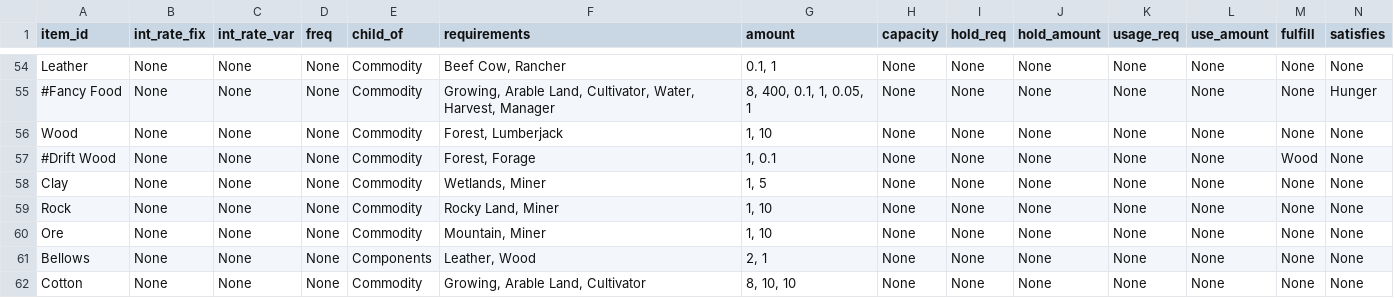
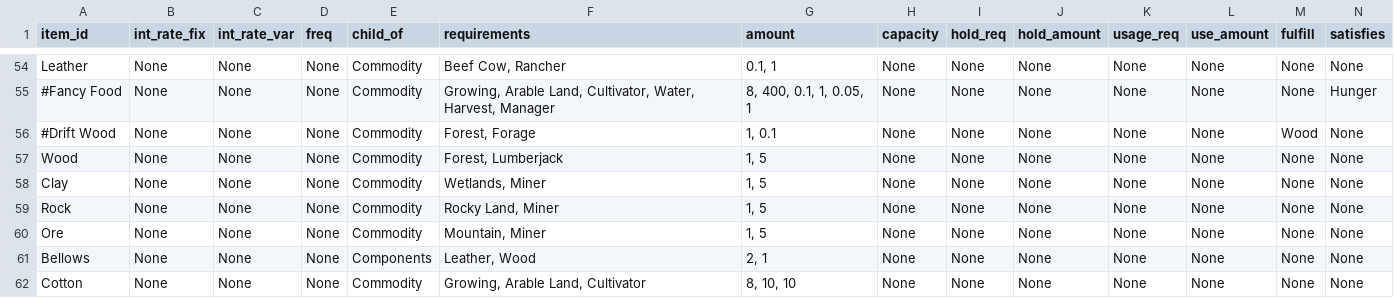
Before and after one commit to ralexander11/acct_legacy, a CSV file: data/items.csv, drawn as a sheet; only a part is shown, gaps mark what is left out; removed rows and columns are numbered as before the commit, all else as after; rows hold the shown columns only; the diff names each change by its address in the sheet, - before the commit and + after, or states it on an @@ line.

```diff
--- a/data/items.csv
+++ b/data/items.csv
-row 56: Wood | None | None | None | Commodity | Forest, Lumberjack | 1, 10 | None | None | None | None | None | None | None
+row 57: Wood | None | None | None | Commodity | Forest, Lumberjack | 1, 5 | None | None | None | None | None | None | None
-G59:G60 (amount): 1, 10
+G59:G60 (amount): 1, 5
```
Also changed, not shown: 2 other files.
